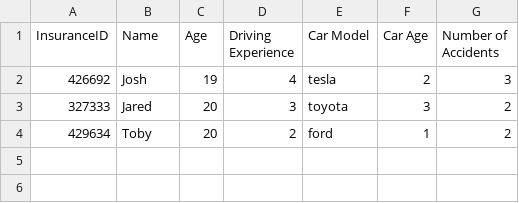
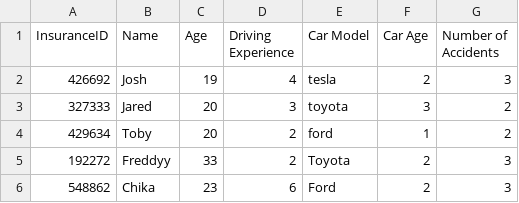
Before and after one commit to 2BYYYY/coverage-united, a CSV file: csvFiles/approvedInsurance.csv, drawn as a sheet.

```diff
--- a/csvFiles/approvedInsurance.csv
+++ b/csvFiles/approvedInsurance.csv
@@ -4 +4,3 @@
 "429634","Toby","20","2","ford","1","2"
+"192272","Freddyy","33","2","Toyota","2","3"
+"548862","Chika","23","6","Ford","2","3"
```
Also changed, not shown: 1 other file.
